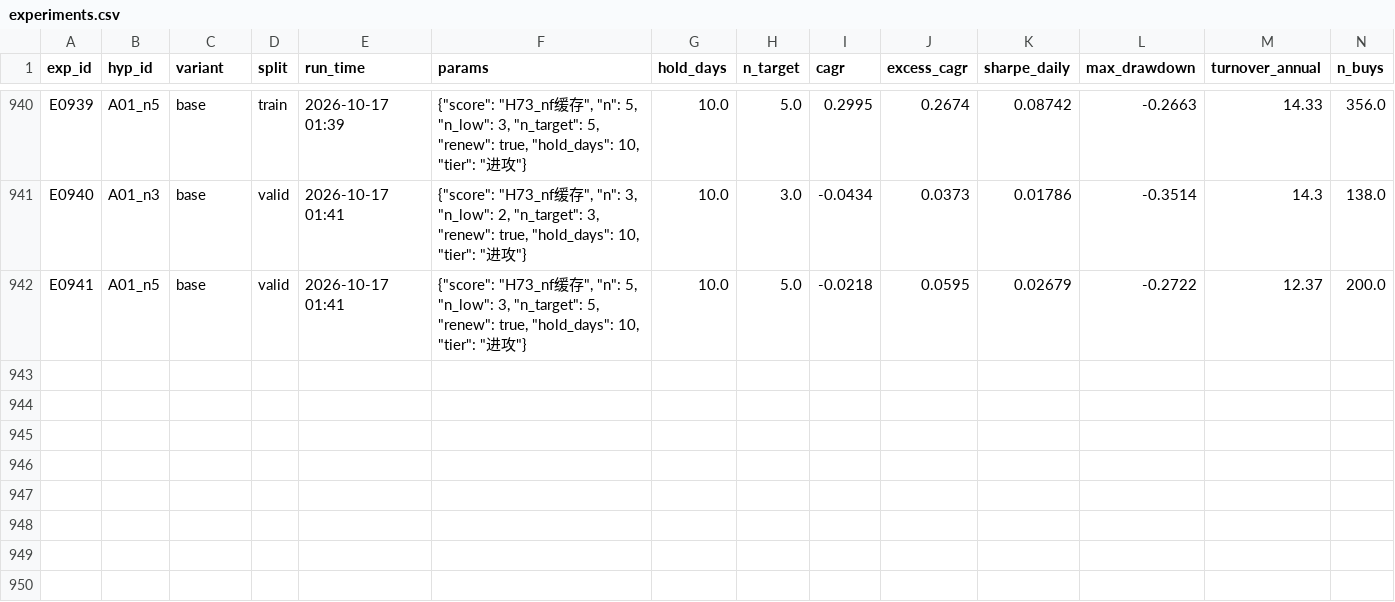
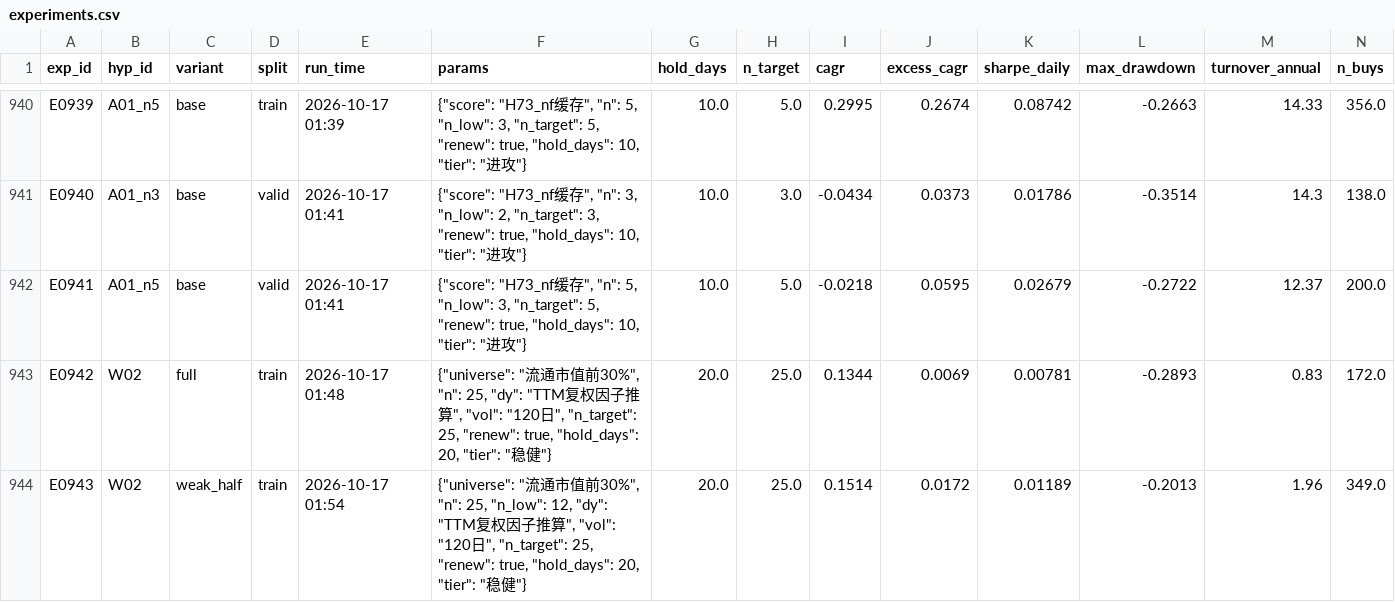
Before and after one commit to mugeezi/ashare-quant, a CSV file: experiments.csv, drawn as a sheet; only a part is shown, gaps mark what is left out; rows hold the shown columns only; the diff names each change by its address in the sheet, - before the commit and + after, or states it on an @@ line.

```diff
--- a/experiments.csv
+++ b/experiments.csv
+row 943: E0942 | W02 | full | train | 2026-10-17 01:48 | {"universe": "流通市值前30%", "n": 25, "dy": "TTM复权因子推算", "vol": "120日", "n_target": 25, "renew": true, "hold_days": 20, "tier": "稳健"} | 20.0 | 25.0 | 0.1344 | 0.0069 | 0.00781 | -0.2893 | 0.83 | 172.0
+row 944: E0943 | W02 | weak_half | train | 2026-10-17 01:54 | {"universe": "流通市值前30%", "n": 25, "n_low": 12, "dy": "TTM复权因子推算", "vol": "120日", "n_target": 25, "renew": true, "hold_days": 20, "tier": "稳健"} | 20.0 | 25.0 | 0.1514 | 0.0172 | 0.01189 | -0.2013 | 1.96 | 349.0
```
Also changed, not shown: 9 other files.
